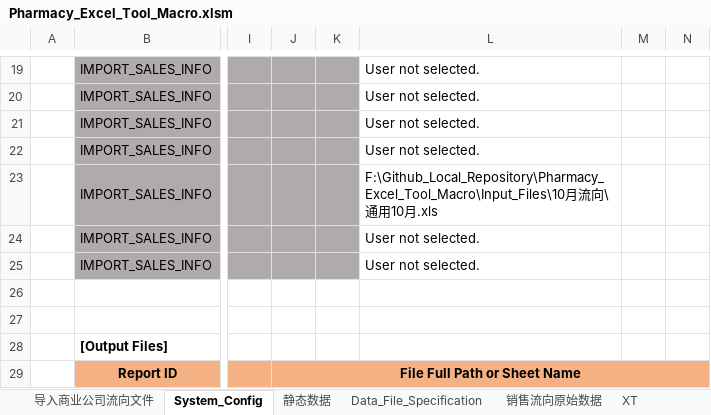
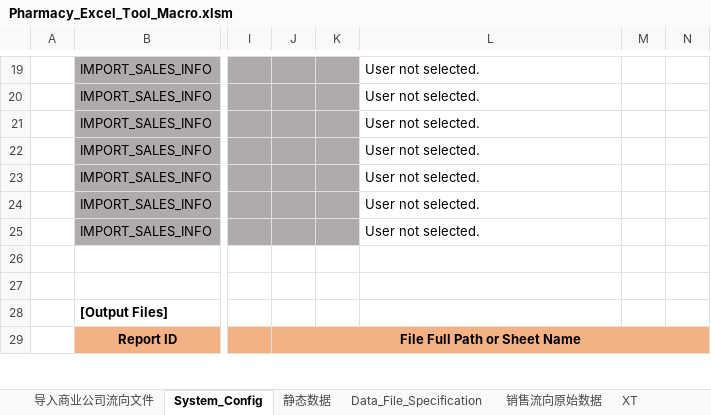
Before and after one commit to Thesaurus0/Pharmacy_Excel_Tool_Macro, an Excel workbook: Pharmacy_Excel_Tool_Macro.xlsm, sheet System_Config, drawn as a sheet; only a part is shown, gaps mark what is left out; values as stored, in another font and other column widths than the file's, no borders; the diff names each change by its address in the sheet, - before the commit and + after, or states it on an @@ line.

```diff
--- a/Pharmacy_Excel_Tool_Macro.xlsm (sheet System_Config)
+++ b/Pharmacy_Excel_Tool_Macro.xlsm (sheet System_Config)
-L23: F:\Github_Local_Repository\Pharmacy_Excel_Tool_Macro\Input_Files\10月流向\通用10月.xls
+L23: User not selected.
```
Also changed, not shown: sheet 销售流向原始数据, sheet Data_File_Specification, sheet 静态数据, sheet 导入商业公司流向文件, other sheet tabs, charts or pictures, 11 other files.
